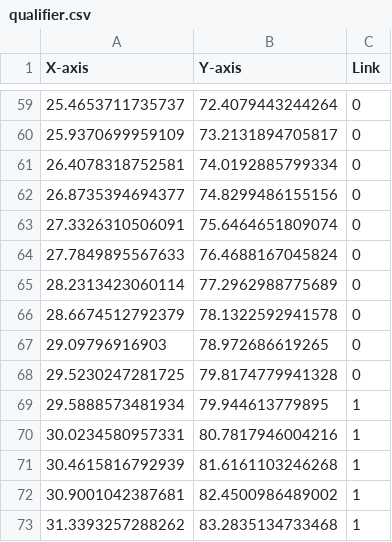
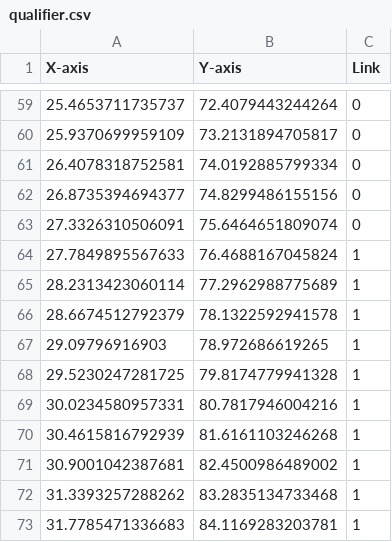
Before and after one commit to Yujinsuu/2023CAPSTONE_AutoCar_in_Ros2, a CSV file: AutoCarROS2/autocar_map/data/kcity/qualifier.csv, drawn as a sheet; only a part is shown, gaps mark what is left out; the shorter side is filled out with more unchanged rows; the diff names each change by its address in the sheet, - before the commit and + after, or states it on an @@ line.

```diff
--- a/AutoCarROS2/autocar_map/data/kcity/qualifier.csv
+++ b/AutoCarROS2/autocar_map/data/kcity/qualifier.csv
-C64:C68 (Link): 0
+C64:C68 (Link): 1
-row 69: 29.5888573481934 | 79.944613779895 | 1
```
Also changed, not shown: 8 other files.
